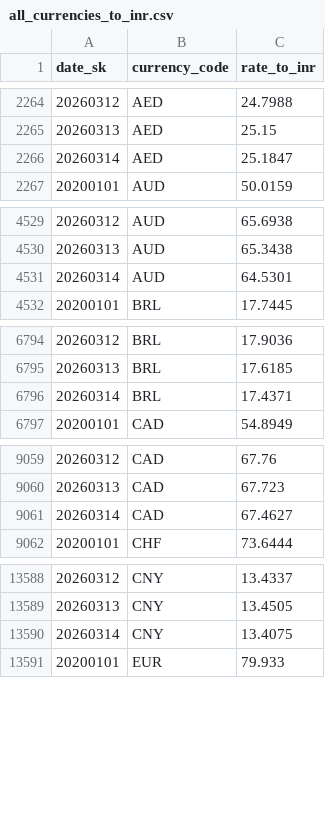
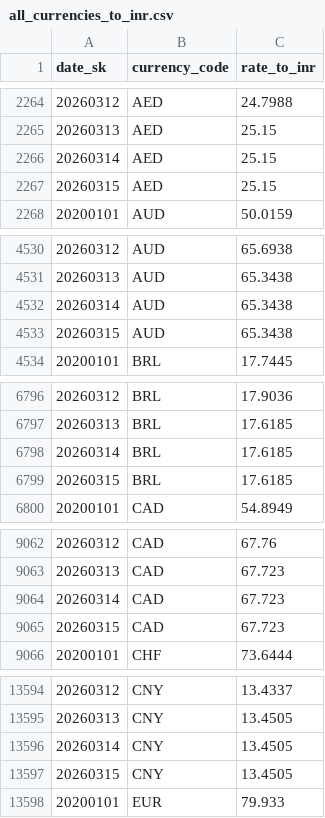
Before and after one commit to bijoypantu/ecommerce-data-warehouse, a CSV file: warehouse/seeds/all_currencies_to_inr.csv, drawn as a sheet; only a part is shown, gaps mark what is left out; the diff covers the shown part only.

Commit message:
fix: updated the end date to fill if not available

```diff
--- a/warehouse/seeds/all_currencies_to_inr.csv
+++ b/warehouse/seeds/all_currencies_to_inr.csv
@@ -2265,3 +2265,4 @@ date_sk,currency_code,rate_to_inr
 20260313,AED,25.15
-20260314,AED,25.1847
+20260314,AED,25.15
+20260315,AED,25.15
 20200101,AUD,50.0159
@@ -4530,3 +4531,4 @@ date_sk,currency_code,rate_to_inr
 20260313,AUD,65.3438
-20260314,AUD,64.5301
+20260314,AUD,65.3438
+20260315,AUD,65.3438
 20200101,BRL,17.7445
@@ -6795,3 +6797,4 @@ date_sk,currency_code,rate_to_inr
 20260313,BRL,17.6185
-20260314,BRL,17.4371
+20260314,BRL,17.6185
+20260315,BRL,17.6185
 20200101,CAD,54.8949
@@ -9060,3 +9063,4 @@ date_sk,currency_code,rate_to_inr
 20260313,CAD,67.723
-20260314,CAD,67.4627
+20260314,CAD,67.723
+20260315,CAD,67.723
 20200101,CHF,73.6444
@@ -13589,3 +13595,4 @@ date_sk,currency_code,rate_to_inr
 20260313,CNY,13.4505
-20260314,CNY,13.4075
+20260314,CNY,13.4505
+20260315,CNY,13.4505
 20200101,EUR,79.933
```
Also changed, not shown: 16 added rows, 1 removed row and 10 edited cells elsewhere in this file, 1 other file.
